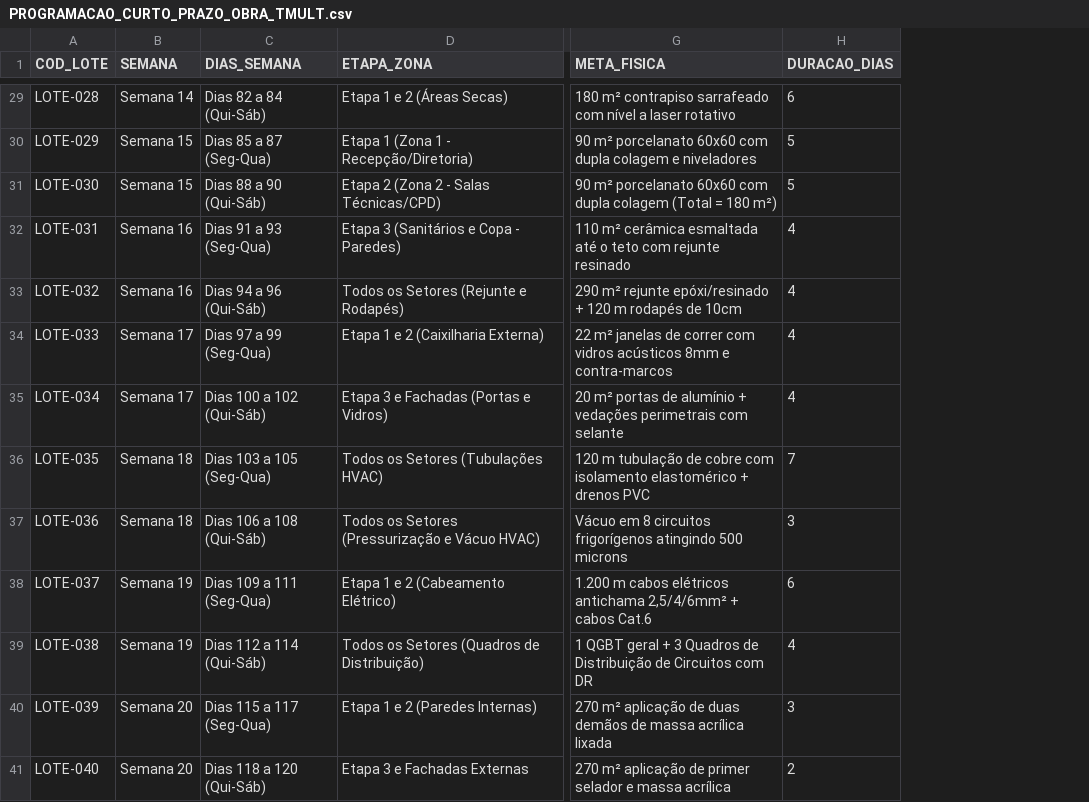
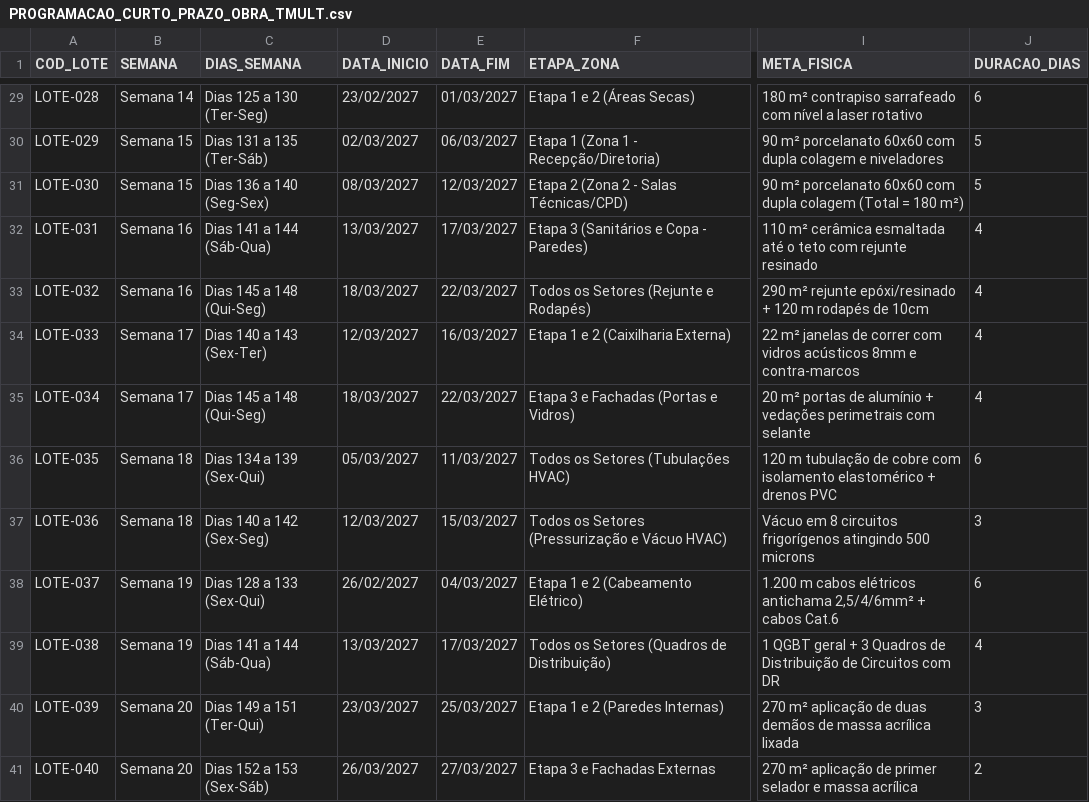
Before and after one commit to alexandrek79ub/Sistema_Gestao_Obras, a CSV file: projetos/OBRA_TMULT/03_PLANEJAMENTO_E_CRONOGRAMA/PROGRAMACAO_CURTO_PRAZO_OBRA_TMULT.csv, drawn as a sheet; only a part is shown, gaps mark what is left out; addresses are those after the commit; the diff covers the shown part only; the diff names each change by its address in the sheet, - before the commit and + after, or states it on an @@ line.

```diff
--- a/projetos/OBRA_TMULT/03_PLANEJAMENTO_E_CRONOGRAMA/PROGRAMACAO_CURTO_PRAZO_OBRA_TMULT.csv
+++ b/projetos/OBRA_TMULT/03_PLANEJAMENTO_E_CRONOGRAMA/PROGRAMACAO_CURTO_PRAZO_OBRA_TMULT.csv
+column D (DATA_INICIO), rows 29-41: 23/02/2027 | 02/03/2027 | 08/03/2027 | 13/03/2027 | 18/03/2027 | 12/03/2027 | 18/03/2027 | 05/03/2027 | 12/03/2027 | 26/02/2027 | 13/03/2027 | 23/03/2027 | 26/03/2027
+column E (DATA_FIM), rows 29-41: 01/03/2027 | 06/03/2027 | 12/03/2027 | 17/03/2027 | 22/03/2027 | 16/03/2027 | 22/03/2027 | 11/03/2027 | 15/03/2027 | 04/03/2027 | 17/03/2027 | 25/03/2027 | 27/03/2027
-C29 (DIAS_SEMANA): Dias 82 a 84 (Qui-Sáb)
+C29 (DIAS_SEMANA): Dias 125 a 130 (Ter-Seg)
-C30 (DIAS_SEMANA): Dias 85 a 87 (Seg-Qua)
+C30 (DIAS_SEMANA): Dias 131 a 135 (Ter-Sáb)
-C31 (DIAS_SEMANA): Dias 88 a 90 (Qui-Sáb)
+C31 (DIAS_SEMANA): Dias 136 a 140 (Seg-Sex)
-C32 (DIAS_SEMANA): Dias 91 a 93 (Seg-Qua)
+C32 (DIAS_SEMANA): Dias 141 a 144 (Sáb-Qua)
-C33 (DIAS_SEMANA): Dias 94 a 96 (Qui-Sáb)
+C33 (DIAS_SEMANA): Dias 145 a 148 (Qui-Seg)
-C34 (DIAS_SEMANA): Dias 97 a 99 (Seg-Qua)
+C34 (DIAS_SEMANA): Dias 140 a 143 (Sex-Ter)
-C35 (DIAS_SEMANA): Dias 100 a 102 (Qui-Sáb)
+C35 (DIAS_SEMANA): Dias 145 a 148 (Qui-Seg)
-C36 (DIAS_SEMANA): Dias 103 a 105 (Seg-Qua)
+C36 (DIAS_SEMANA): Dias 134 a 139 (Sex-Qui)
-J36 (DURACAO_DIAS): 7
+J36 (DURACAO_DIAS): 6
-C37 (DIAS_SEMANA): Dias 106 a 108 (Qui-Sáb)
+C37 (DIAS_SEMANA): Dias 140 a 142 (Sex-Seg)
-C38 (DIAS_SEMANA): Dias 109 a 111 (Seg-Qua)
+C38 (DIAS_SEMANA): Dias 128 a 133 (Sex-Qui)
-C39 (DIAS_SEMANA): Dias 112 a 114 (Qui-Sáb)
+C39 (DIAS_SEMANA): Dias 141 a 144 (Sáb-Qua)
-C40 (DIAS_SEMANA): Dias 115 a 117 (Seg-Qua)
+C40 (DIAS_SEMANA): Dias 149 a 151 (Ter-Qui)
-C41 (DIAS_SEMANA): Dias 118 a 120 (Qui-Sáb)
+C41 (DIAS_SEMANA): Dias 152 a 153 (Sex-Sáb)
```
Also changed, not shown: 44 edited cells elsewhere in this file, projetos/OBRA_TMULT/03_PLANEJAMENTO_E_CRONOGRAMA/LINHA_DE_BALANCO.csv, projetos/OBRA_TMULT/03_PLANEJAMENTO_E_CRONOGRAMA/PROGRAMACAO_CURTO_PRAZO_TMULT.csv, 8 other files.
